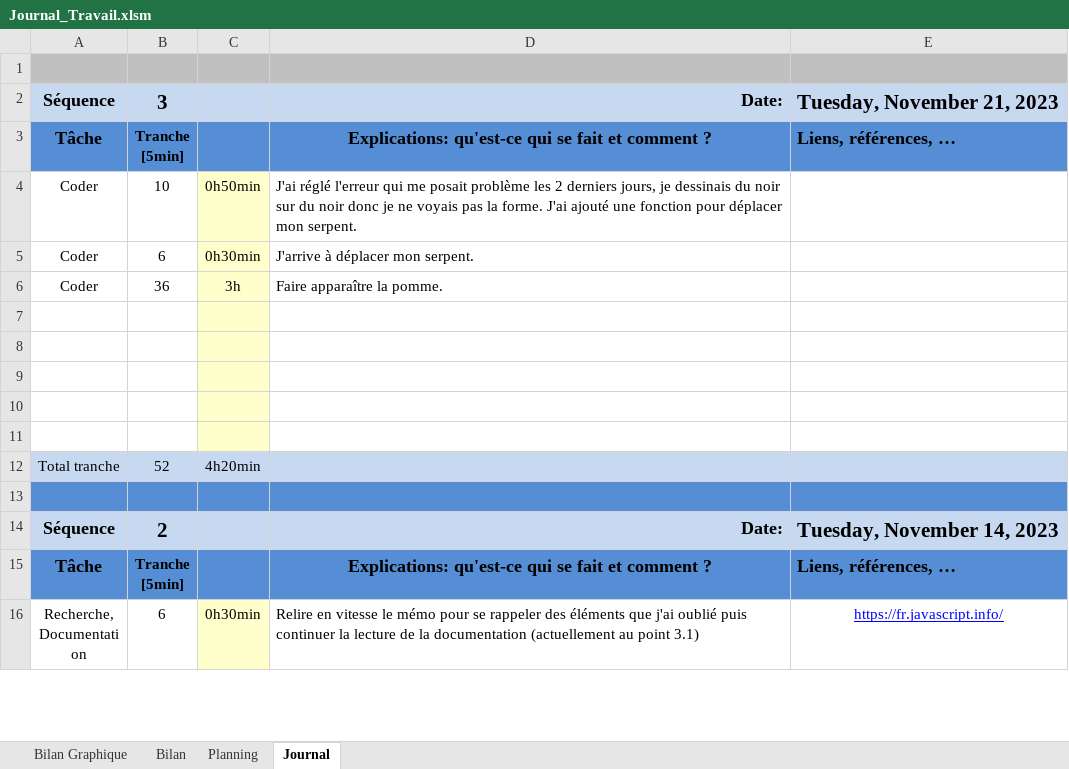
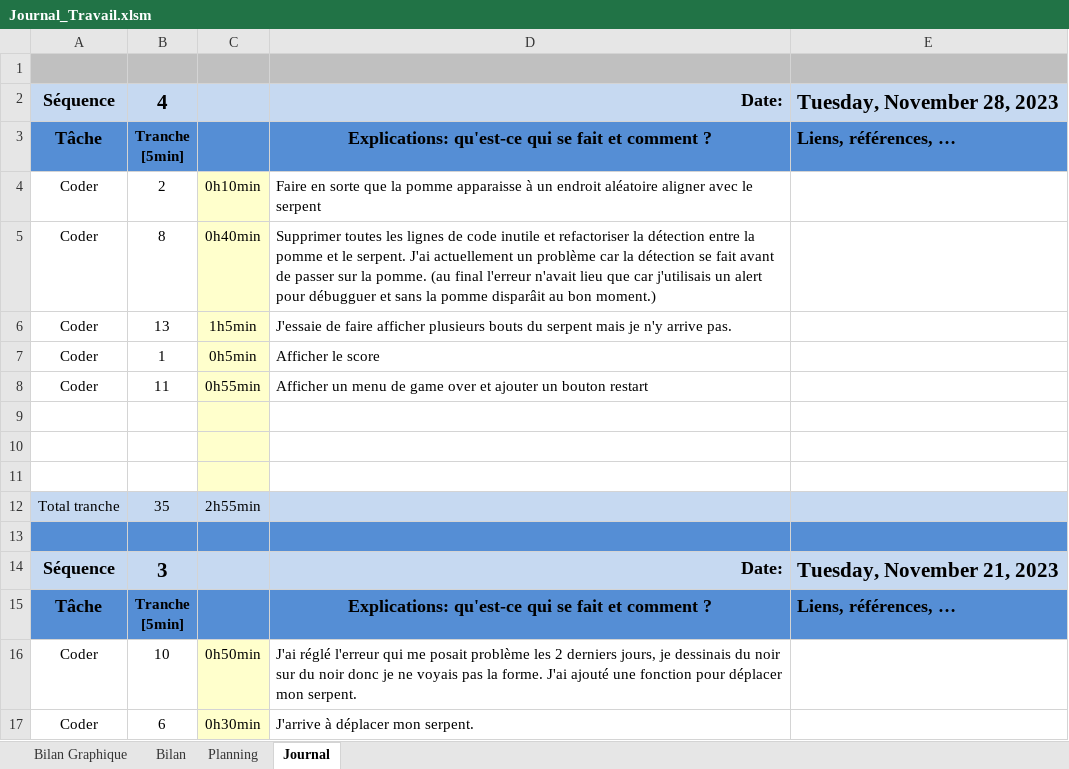
Before and after one commit to joaberch/P_Bulles_Snake_JavaScript, an Excel workbook: doc/Journal_Travail.xlsm, sheet Journal, drawn as a sheet; only a part is shown; the shorter side is filled out with more unchanged rows; values as stored, in another font and other column widths than the file's, no borders; charts and pictures and conditional formats not drawn; ↵ is a line break in a cell; the diff names each change by its address in the sheet, - before the commit and + after, or states it on an @@ line.

Commit message:
Adding a game over screen

```diff
--- a/doc/Journal_Travail.xlsm (sheet Journal)
+++ b/doc/Journal_Travail.xlsm (sheet Journal)
+row 2: Séquence | 4 |  | Date: | Tuesday, November 28, 2023
+row 3: Tâche | Tranche ↵ [5min] |  | Explications: qu'est-ce qui se fait et comment ? | Liens, références, …
+row 4: Coder | 2 | 0h10min | Faire en sorte que la pomme apparaisse à un endroit aléatoire aligner avec le serpent
+row 5: Coder | 8 | 0h40min | Supprimer toutes les lignes de code inutile et refactoriser la détection entre la pomme et le serpent. J'ai actuellement un problème car la détection se fait avant de passer sur la pomme. (au final l'erreur n'avait lieu que car j'utilisais un alert pour débugguer et sans la pomme disparâit au bon moment.)
+row 6: Coder | 13 | 1h5min | J'essaie de faire afficher plusieurs bouts du serpent mais je n'y arrive pas.
+row 7: Coder | 1 | 0h5min | Afficher le score
+row 8: Coder | 11 | 0h55min | Afficher un menu de game over et ajouter un bouton restart
+row 9: (empty)
+row 10: (empty)
+row 11: (empty)
+row 12: Total tranche | 35 | 2h55min
+row 13: (empty)
```
Also changed, not shown: charts or pictures, 3 other files.
